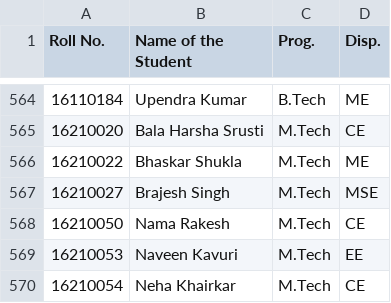
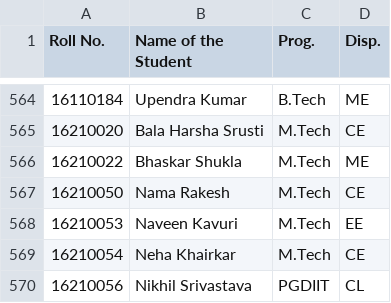
Before and after one commit to rahulmanusmare/HallBol19, a CSV file: db/students.csv, drawn as a sheet; only a part is shown, gaps mark what is left out; the shorter side is filled out with more unchanged rows.

```diff
--- a/db/students.csv
+++ b/db/students.csv
@@ -566,3 +566,2 @@ Roll No.,Name of the Student,Prog.,Disp.,
 16210022,Bhaskar Shukla,M.Tech,ME,
-16210027,Brajesh Singh,M.Tech,MSE,
 16210050,Nama Rakesh,M.Tech,CE,
```
Also changed, not shown: 13 other files.
